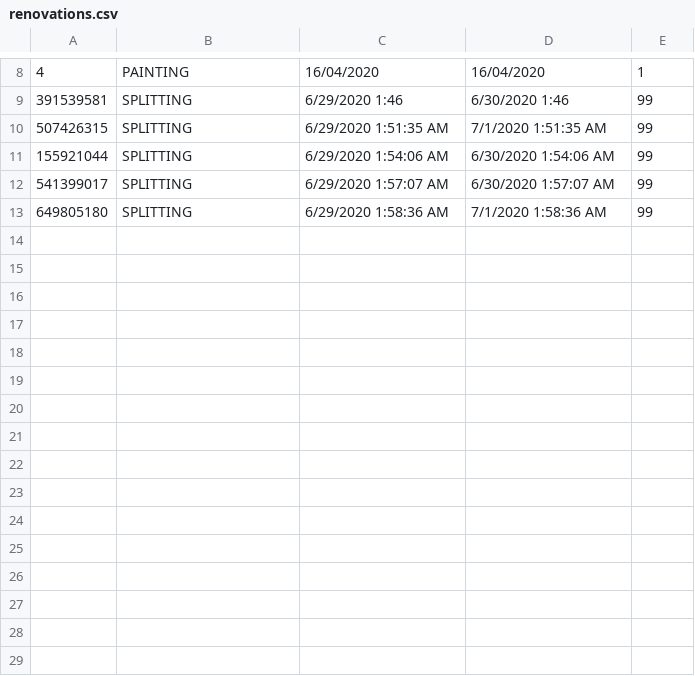
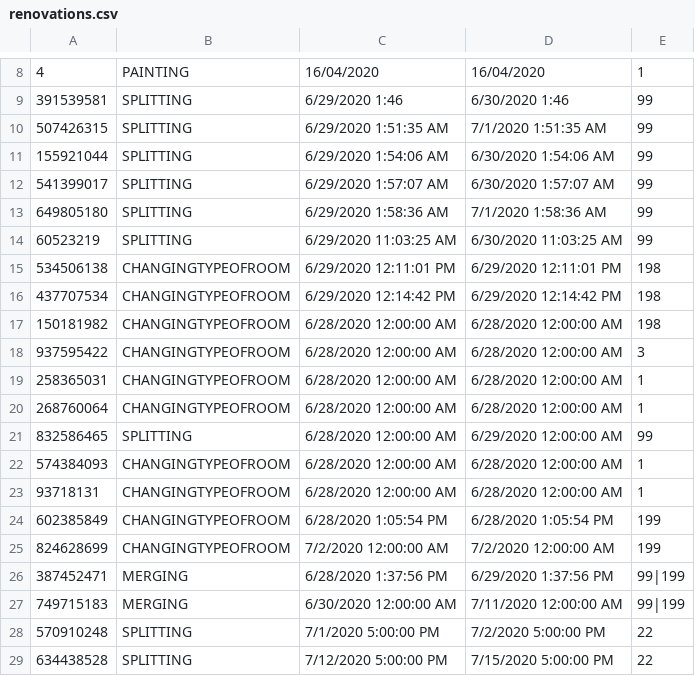
Before and after one commit to dimitrijevic12/health-clinic, a CSV file: Code/Resources/Data/renovations.csv, drawn as a sheet; only a part is shown, gaps mark what is left out.

```diff
--- a/Code/Resources/Data/renovations.csv
+++ b/Code/Resources/Data/renovations.csv
@@ -13 +13,17 @@
 649805180,SPLITTING,6/29/2020 1:58:36 AM,7/1/2020 1:58:36 AM,99
+60523219,SPLITTING,6/29/2020 11:03:25 AM,6/30/2020 11:03:25 AM,99
+534506138,CHANGINGTYPEOFROOM,6/29/2020 12:11:01 PM,6/29/2020 12:11:01 PM,198
+437707534,CHANGINGTYPEOFROOM,6/29/2020 12:14:42 PM,6/29/2020 12:14:42 PM,198
+150181982,CHANGINGTYPEOFROOM,6/28/2020 12:00:00 AM,6/28/2020 12:00:00 AM,198
+937595422,CHANGINGTYPEOFROOM,6/28/2020 12:00:00 AM,6/28/2020 12:00:00 AM,3
+258365031,CHANGINGTYPEOFROOM,6/28/2020 12:00:00 AM,6/28/2020 12:00:00 AM,1
+268760064,CHANGINGTYPEOFROOM,6/28/2020 12:00:00 AM,6/28/2020 12:00:00 AM,1
+832586465,SPLITTING,6/28/2020 12:00:00 AM,6/29/2020 12:00:00 AM,99
+574384093,CHANGINGTYPEOFROOM,6/28/2020 12:00:00 AM,6/28/2020 12:00:00 AM,1
+93718131,CHANGINGTYPEOFROOM,6/28/2020 12:00:00 AM,6/28/2020 12:00:00 AM,1
+602385849,CHANGINGTYPEOFROOM,6/28/2020 1:05:54 PM,6/28/2020 1:05:54 PM,199
+824628699,CHANGINGTYPEOFROOM,7/2/2020 12:00:00 AM,7/2/2020 12:00:00 AM,199
+387452471,MERGING,6/28/2020 1:37:56 PM,6/29/2020 1:37:56 PM,99|199
+749715183,MERGING,6/30/2020 12:00:00 AM,7/11/2020 12:00:00 AM,99|199
+570910248,SPLITTING,7/1/2020 5:00:00 PM,7/2/2020 5:00:00 PM,22
+634438528,SPLITTING,7/12/2020 5:00:00 PM,7/15/2020 5:00:00 PM,22
```
Also changed, not shown: Code/Resources/Data/doctors.csv, Code/Resources/Data/drugs.csv, 23 other files.
